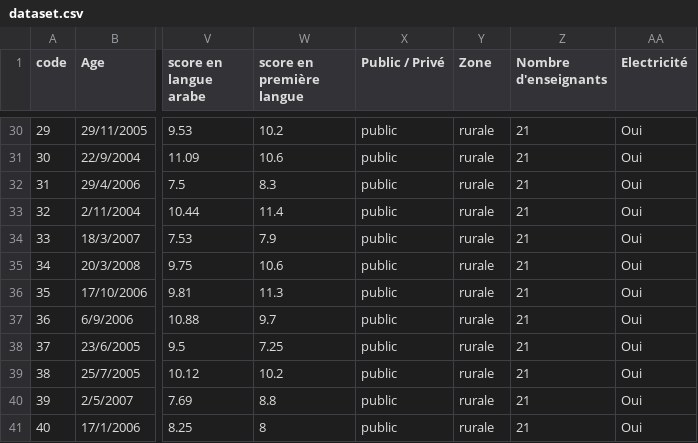
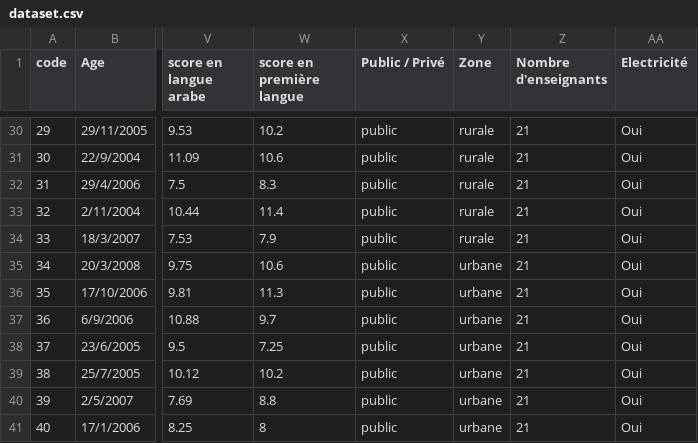
Before and after one commit to hamidElaaly/StudentDataViz, a CSV file: Desktop/challenge1/dataset.csv, drawn as a sheet; only a part is shown, gaps mark what is left out; the diff names each change by its address in the sheet, - before the commit and + after, or states it on an @@ line.

Commit message:
update code

```diff
--- a/Desktop/challenge1/dataset.csv
+++ b/Desktop/challenge1/dataset.csv
-Y35:Y41 (Zone): rurale
+Y35:Y41 (Zone): urbane
```
